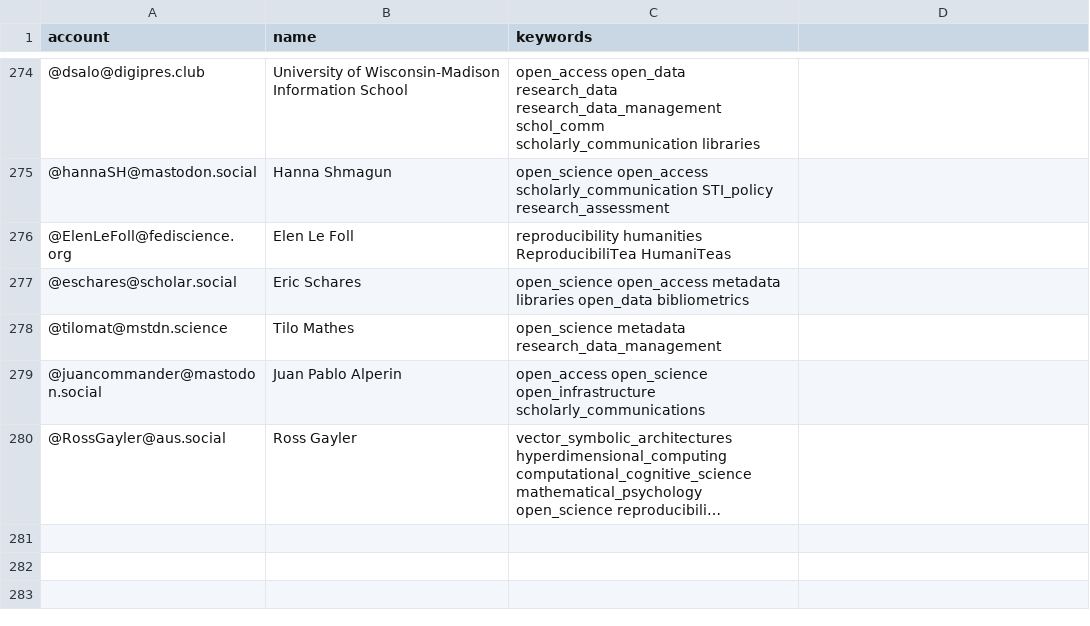
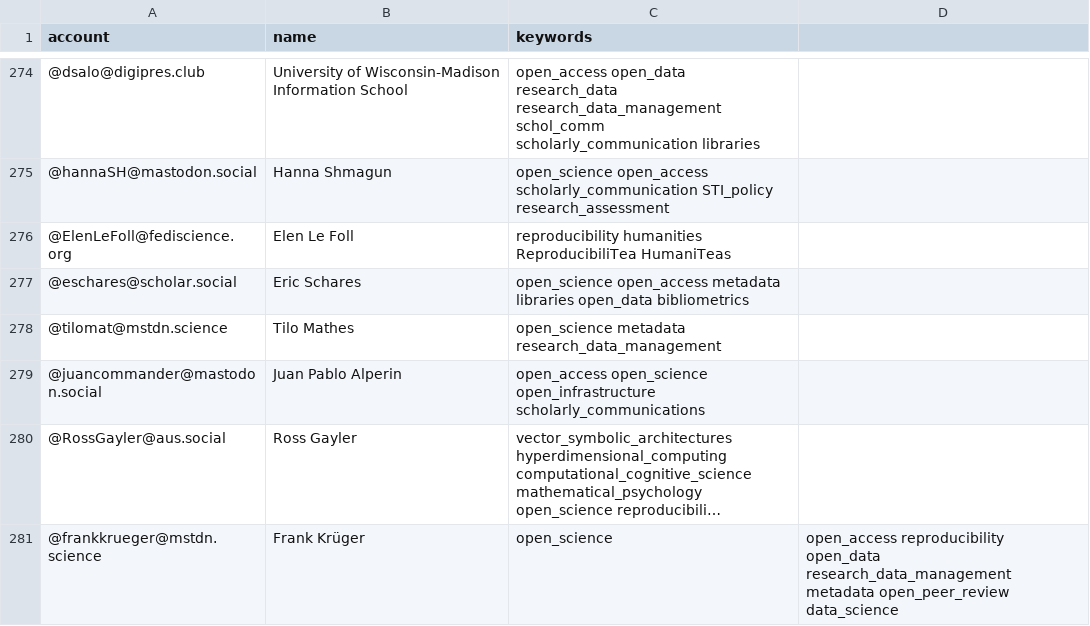
Before and after one commit to rimamrahal/Mastodon-OpenScience, a CSV file: resources/users.csv, drawn as a sheet; only a part is shown, gaps mark what is left out; long unchanged cells end in …; the diff names each change by its address in the sheet, - before the commit and + after, or states it on an @@ line.

Commit message:
Add myself to users.csv

```diff
--- a/resources/users.csv
+++ b/resources/users.csv
+row 281: @frankkrueger@mstdn.science | Frank Krüger | open_science | open_access reproducibility open_data research_data_management metadata open_peer_review data_science
```
